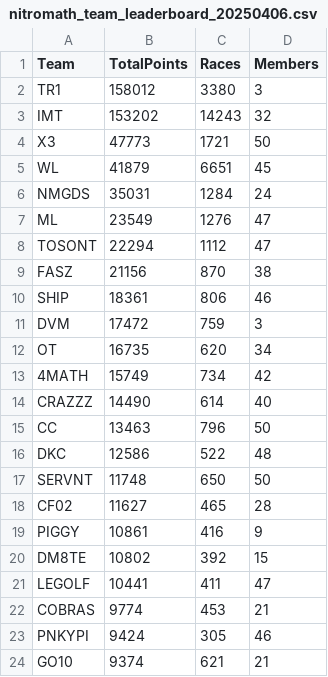
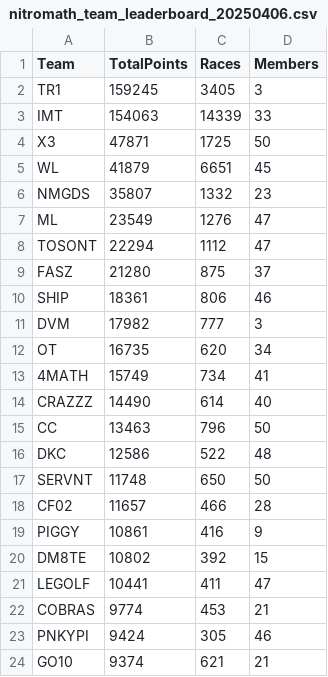
Before and after one commit to nincaleb/nitromathlb, a CSV file: csv_archive/nitromath_team_leaderboard_20250406.csv, drawn as a sheet; only a part is shown; the diff covers the shown part only.

```diff
--- a/csv_archive/nitromath_team_leaderboard_20250406.csv
+++ b/csv_archive/nitromath_team_leaderboard_20250406.csv
@@ -1,14 +1,14 @@
 Team,TotalPoints,Races,Members
-TR1,158012,3380,3
-IMT,153202,14243,32
-X3,47773,1721,50
+TR1,159245,3405,3
+IMT,154063,14339,33
+X3,47871,1725,50
 WL,41879,6651,45
-NMGDS,35031,1284,24
+NMGDS,35807,1332,23
 ML,23549,1276,47
 TOSONT,22294,1112,47
-FASZ,21156,870,38
+FASZ,21280,875,37
 SHIP,18361,806,46
-DVM,17472,759,3
+DVM,17982,777,3
 OT,16735,620,34
-4MATH,15749,734,42
+4MATH,15749,734,41
 CRAZZZ,14490,614,40
@@ -17,3 +17,3 @@ DKC,12586,522,48
 SERVNT,11748,650,50
-CF02,11627,465,28
+CF02,11657,466,28
 PIGGY,10861,416,9
```
Also changed, not shown: 9 edited cells elsewhere in this file, csv_archive/nitromath_season_leaderboard_20250406.csv, 1 other file.
